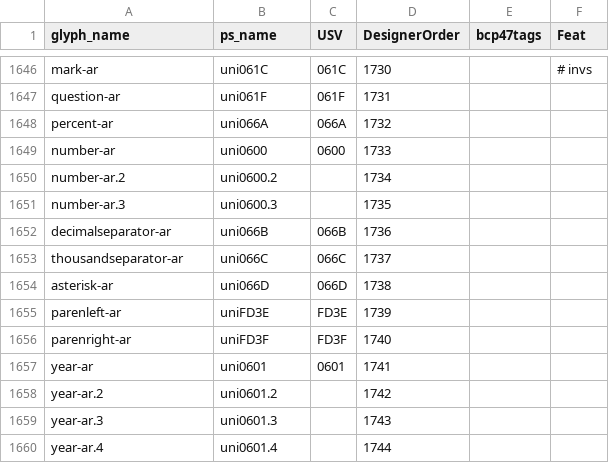
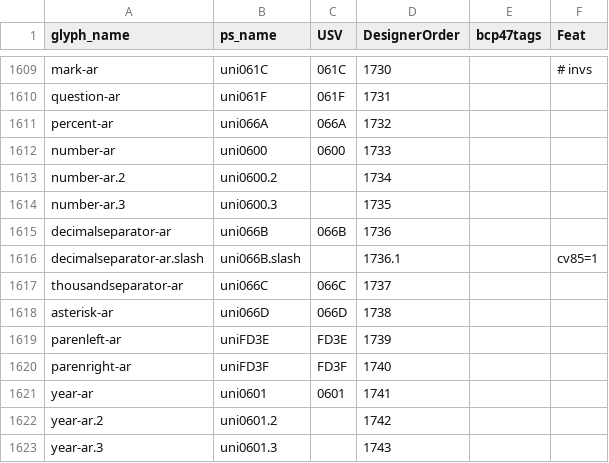
Before and after one commit to silnrsi/font-harmattan, a CSV file: source/glyph_data.csv, drawn as a sheet; only a part is shown, gaps mark what is left out; the shorter side is filled out with more unchanged rows; the diff covers the shown part only.

```diff
--- a/source/glyph_data.csv
+++ b/source/glyph_data.csv
@@ -1652,2 +1615,3 @@ number-ar.3,uni0600.3,,1735,,
 decimalseparator-ar,uni066B,066B,1736,,
+decimalseparator-ar.slash,uni066B.slash,,1736.1,,cv85=1
 thousandseparator-ar,uni066C,066C,1737,,
```
Also changed, not shown: 37 removed rows elsewhere in this file.
